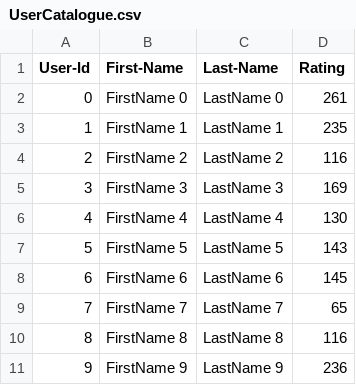
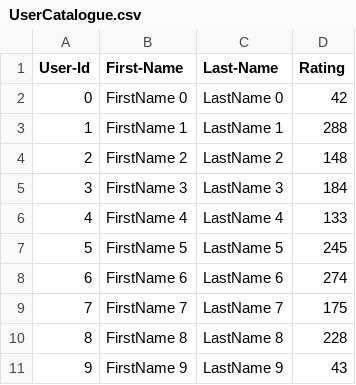
Before and after one commit to KMVanesa/AED-Group-Assignments, a CSV file: lab7_complete/UserCatalogue.csv, drawn as a sheet.

```diff
--- a/lab7_complete/UserCatalogue.csv
+++ b/lab7_complete/UserCatalogue.csv
@@ -1,11 +1,11 @@
 User-Id,First-Name,Last-Name,Rating
-0,FirstName 0,LastName 0,261
-1,FirstName 1,LastName 1,235
-2,FirstName 2,LastName 2,116
-3,FirstName 3,LastName 3,169
-4,FirstName 4,LastName 4,130
-5,FirstName 5,LastName 5,143
-6,FirstName 6,LastName 6,145
-7,FirstName 7,LastName 7,65
-8,FirstName 8,LastName 8,116
-9,FirstName 9,LastName 9,236
+0,FirstName 0,LastName 0,42
+1,FirstName 1,LastName 1,288
+2,FirstName 2,LastName 2,148
+3,FirstName 3,LastName 3,184
+4,FirstName 4,LastName 4,133
+5,FirstName 5,LastName 5,245
+6,FirstName 6,LastName 6,274
+7,FirstName 7,LastName 7,175
+8,FirstName 8,LastName 8,228
+9,FirstName 9,LastName 9,43
```
Also changed, not shown: lab7_complete/CommentData.csv, 13 other files.
